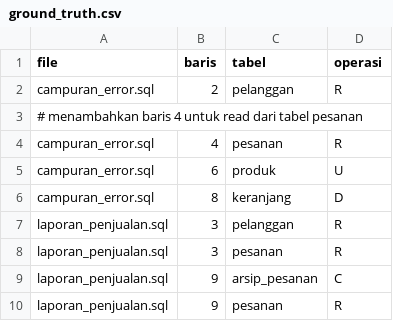
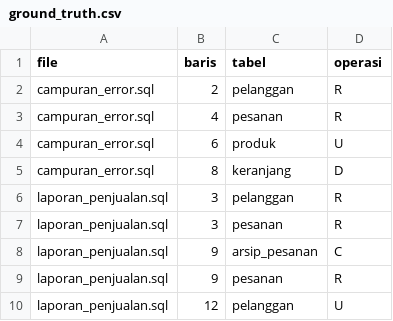
Before and after one commit to Dinesshh25/ETS_PLP_036_046, a CSV file: crud-extractor/data/ground_truth.csv, drawn as a sheet; only a part is shown; the shorter side is filled out with more unchanged rows.

```diff
--- a/crud-extractor/data/ground_truth.csv
+++ b/crud-extractor/data/ground_truth.csv
@@ -2,3 +2,2 @@ file,baris,tabel,operasi
 campuran_error.sql,2,pelanggan,R
-# menambahkan baris 4 untuk read dari tabel pesanan
 campuran_error.sql,4,pesanan,R
```
Also changed, not shown: 7 other files.
